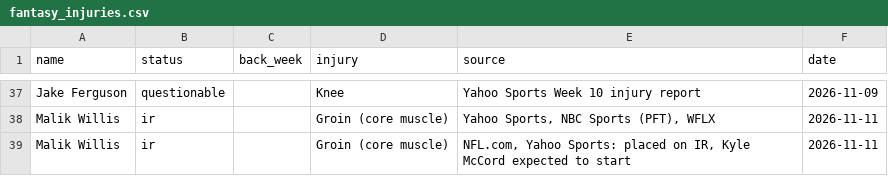
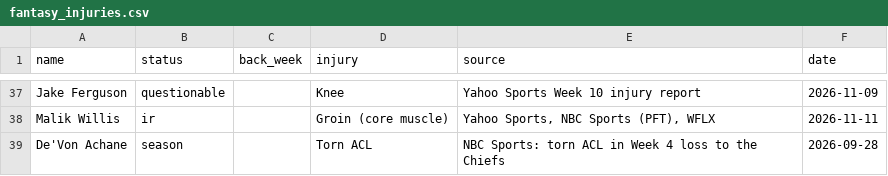
Before and after one commit to topher-darnell/mock-draft, a CSV file: mockdraft/fantasy_injuries.csv, drawn as a sheet; only a part is shown, gaps mark what is left out; removed rows and columns are numbered as before the commit, all else as after; the diff names each change by its address in the sheet, - before the commit and + after, or states it on an @@ line.

```diff
--- a/mockdraft/fantasy_injuries.csv
+++ b/mockdraft/fantasy_injuries.csv
-row 39: Malik Willis | ir |  | Groin (core muscle) | NFL.com, Yahoo Sports: placed on IR, Kyle McCord expected to start | 2026-11-11
+row 39: De'Von Achane | season |  | Torn ACL | NBC Sports: torn ACL in Week 4 loss to the Chiefs | 2026-09-28
```
Also changed, not shown: mockdraft/news.csv, 12 other files.
